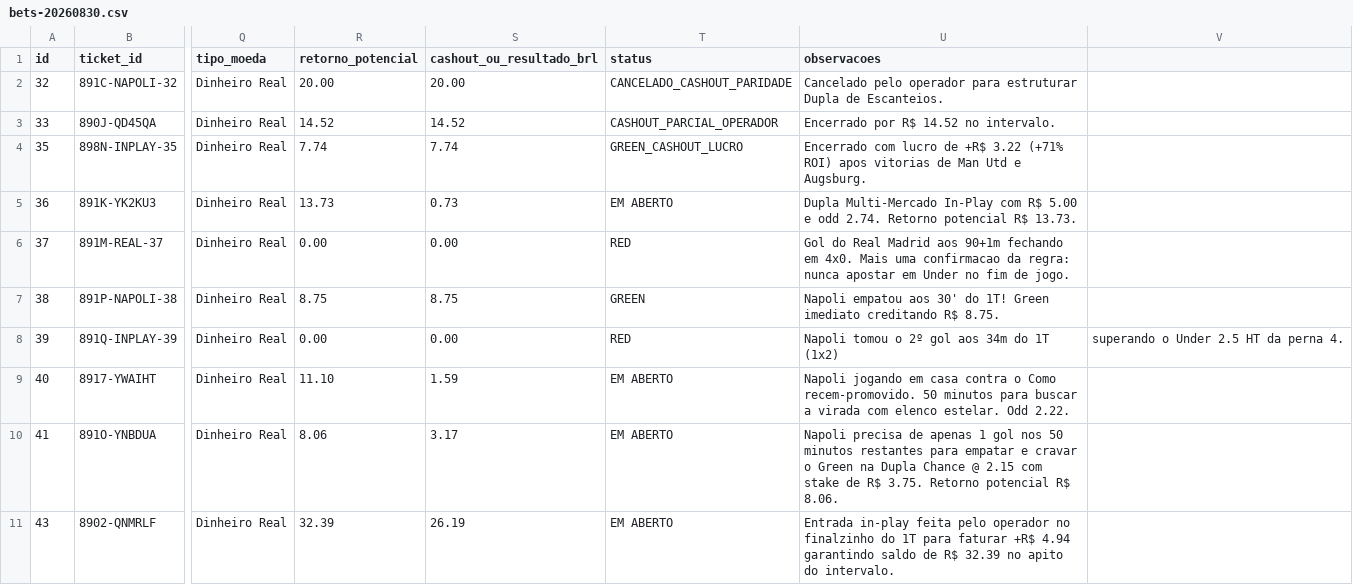
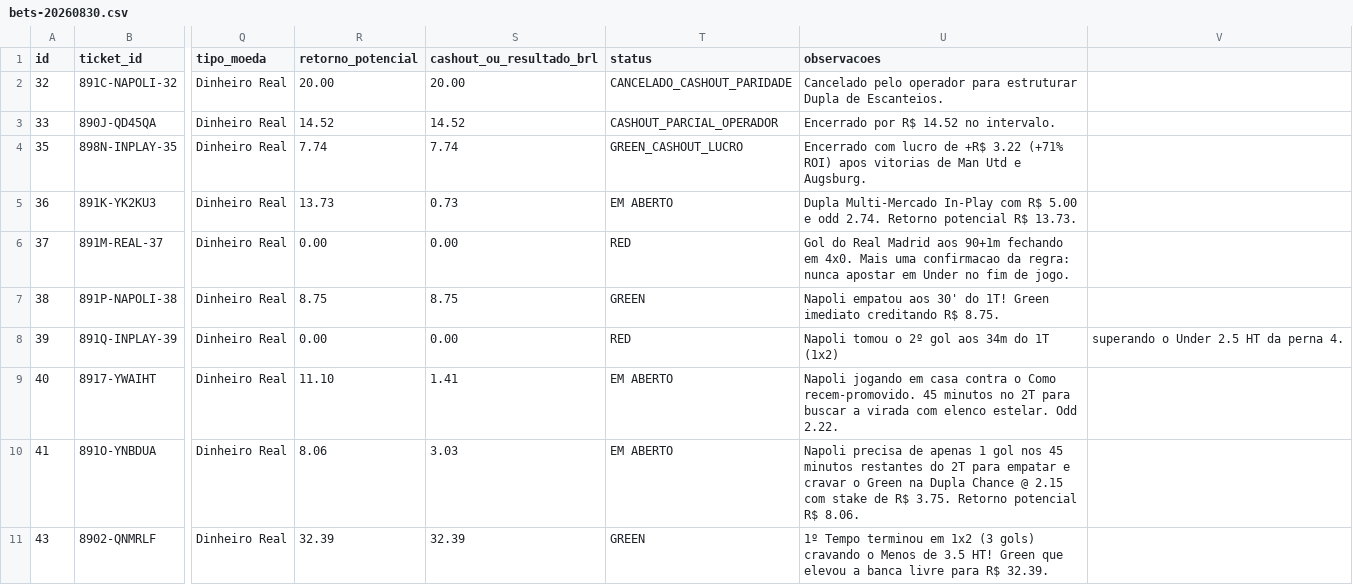
Before and after one commit to cspgabriel/superbet-robo-gestao-banca, a CSV file: data/bets-20260830.csv, drawn as a sheet; only a part is shown, gaps mark what is left out; the diff names each change by its address in the sheet, - before the commit and + after, or states it on an @@ line.

Commit message:
feat(quant): settle Ticket #43 Napoli U3.5 HT as GREEN (+R$ 32.39) - free balance R$ 32.39 (R$ 30.00 blindado + R$ 2.39 sniper) & potential return R$ 32.89

```diff
--- a/data/bets-20260830.csv
+++ b/data/bets-20260830.csv
-S9 (cashout_ou_resultado_brl): 1.59
+S9 (cashout_ou_resultado_brl): 1.41
-U9 (observacoes): …Como recem-promovido. 50 minutos para buscar…
+U9 (observacoes): …Como recem-promovido. 45 minutos no 2T para buscar…
-S10 (cashout_ou_resultado_brl): 3.17
+S10 (cashout_ou_resultado_brl): 3.03
-U10 (observacoes): …gol nos 50 minutos restantes para empatar…
+U10 (observacoes): …gol nos 45 minutos restantes do 2T para empatar…
-S11 (cashout_ou_resultado_brl): 26.19
+S11 (cashout_ou_resultado_brl): 32.39
-T11 (status): EM ABERTO
+T11 (status): GREEN
-U11 (observacoes): Entrada in-play feita pelo operador no finalzinho do 1T para faturar +R$ 4.94 garantindo saldo de R$ 32.39 no apito do intervalo.
+U11 (observacoes): 1º Tempo terminou em 1x2 (3 gols) cravando o Menos de 3.5 HT! Green que elevou a banca livre para R$ 32.39.
```
Also changed, not shown: 2 other files.
